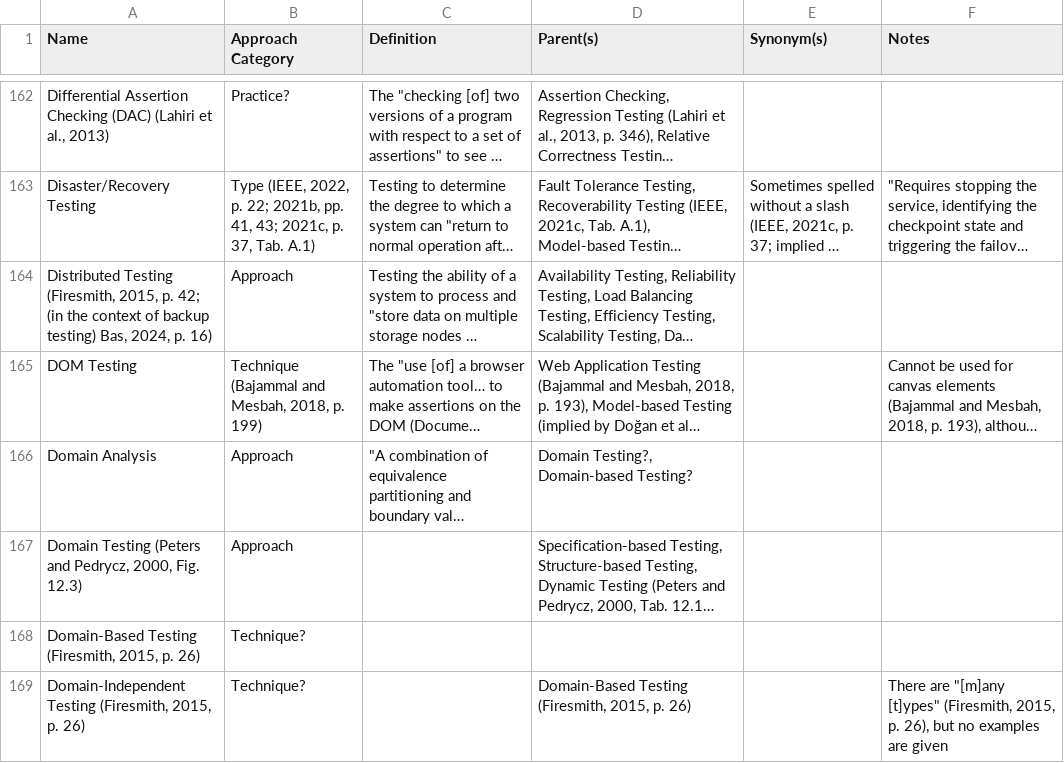
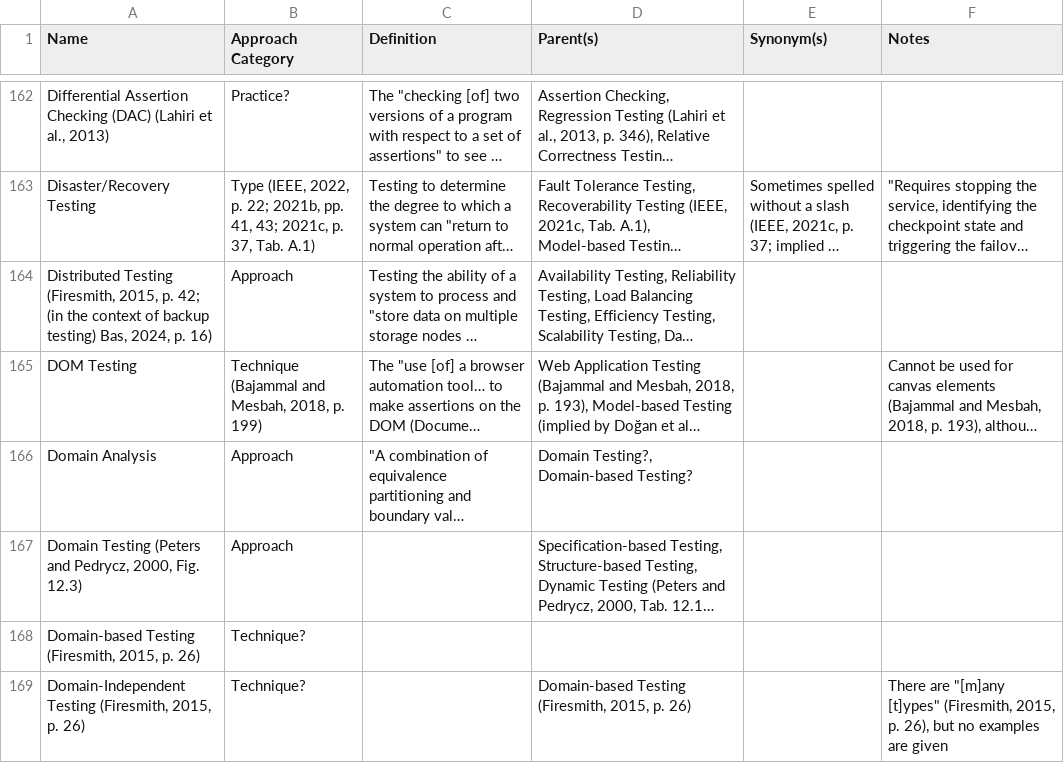
Before and after one commit to samm82/TestingTesting, a CSV file: ApproachGlossary.csv, drawn as a sheet; only a part is shown, gaps mark what is left out; long unchanged cells end in …; the diff covers the shown part only; the diff names each change by its address in the sheet, - before the commit and + after, or states it on an @@ line.

Commit message:
Output list of undefined test approaches; #246
Capitalize '-based' consistently in glossary

```diff
--- a/ApproachGlossary.csv
+++ b/ApproachGlossary.csv
-A168 (Name): Domain-Based Testing (Firesmith, 2015, p. 26)
+A168 (Name): Domain-based Testing (Firesmith, 2015, p. 26)
-D169 (Parent(s)): Domain-Based Testing (Firesmith, 2015, p. 26)
+D169 (Parent(s)): Domain-based Testing (Firesmith, 2015, p. 26)
```
Also changed, not shown: 3 edited cells elsewhere in this file, 5 other files.
